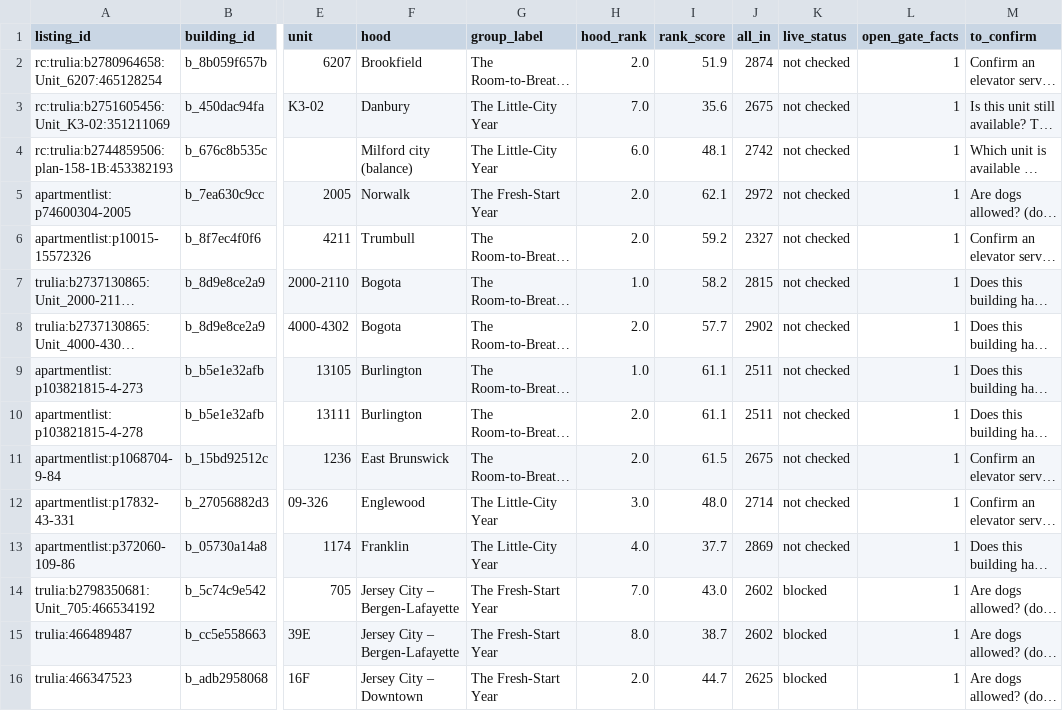
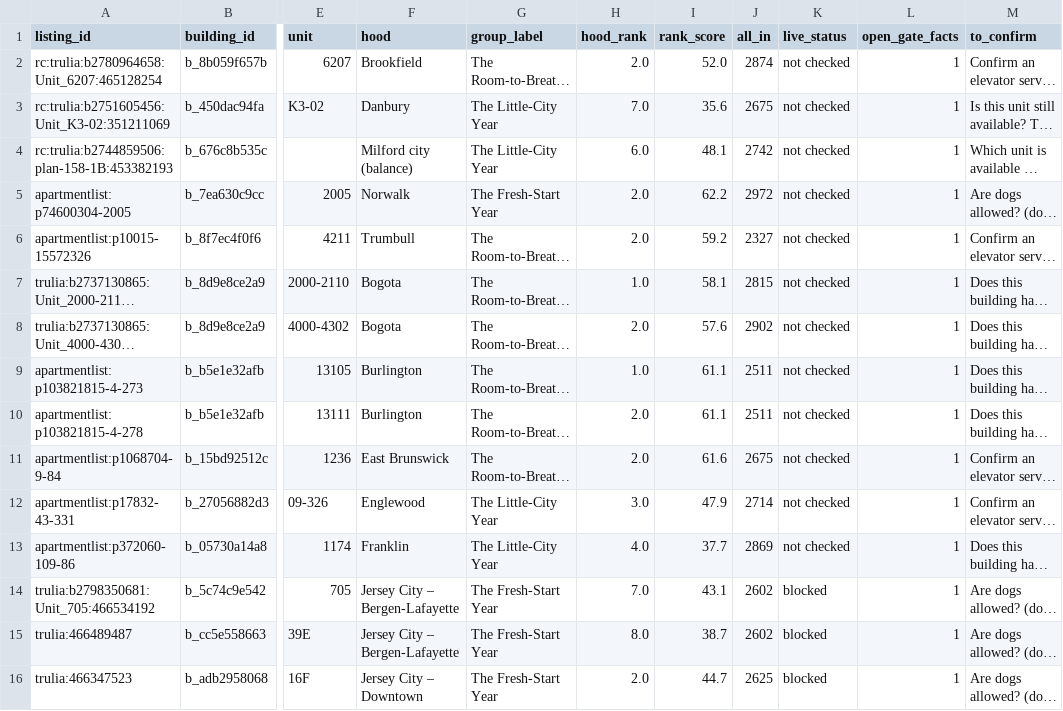
Before and after one commit to wthompson1804/SuperWritingEngine, a CSV file: house-hunt/data/needs_live_check.csv, drawn as a sheet; only a part is shown, gaps mark what is left out; long unchanged cells end in …; the diff covers the shown part only; the diff names each change by its address in the sheet, - before the commit and + after, or states it on an @@ line.

```diff
--- a/house-hunt/data/needs_live_check.csv
+++ b/house-hunt/data/needs_live_check.csv
-I2 (rank_score): 51.9
+I2 (rank_score): 52.0
-I5 (rank_score): 62.1
+I5 (rank_score): 62.2
-I7 (rank_score): 58.2
+I7 (rank_score): 58.1
-I8 (rank_score): 57.7
+I8 (rank_score): 57.6
-I11 (rank_score): 61.5
+I11 (rank_score): 61.6
-I12 (rank_score): 48.0
+I12 (rank_score): 47.9
-I14 (rank_score): 43.0
+I14 (rank_score): 43.1
```
Also changed, not shown: 5 added rows and 8 edited cells elsewhere in this file, house-hunt/data/evidence/review_verdicts.csv, house-hunt/data/needs_confirmation.csv, 11 other files.
